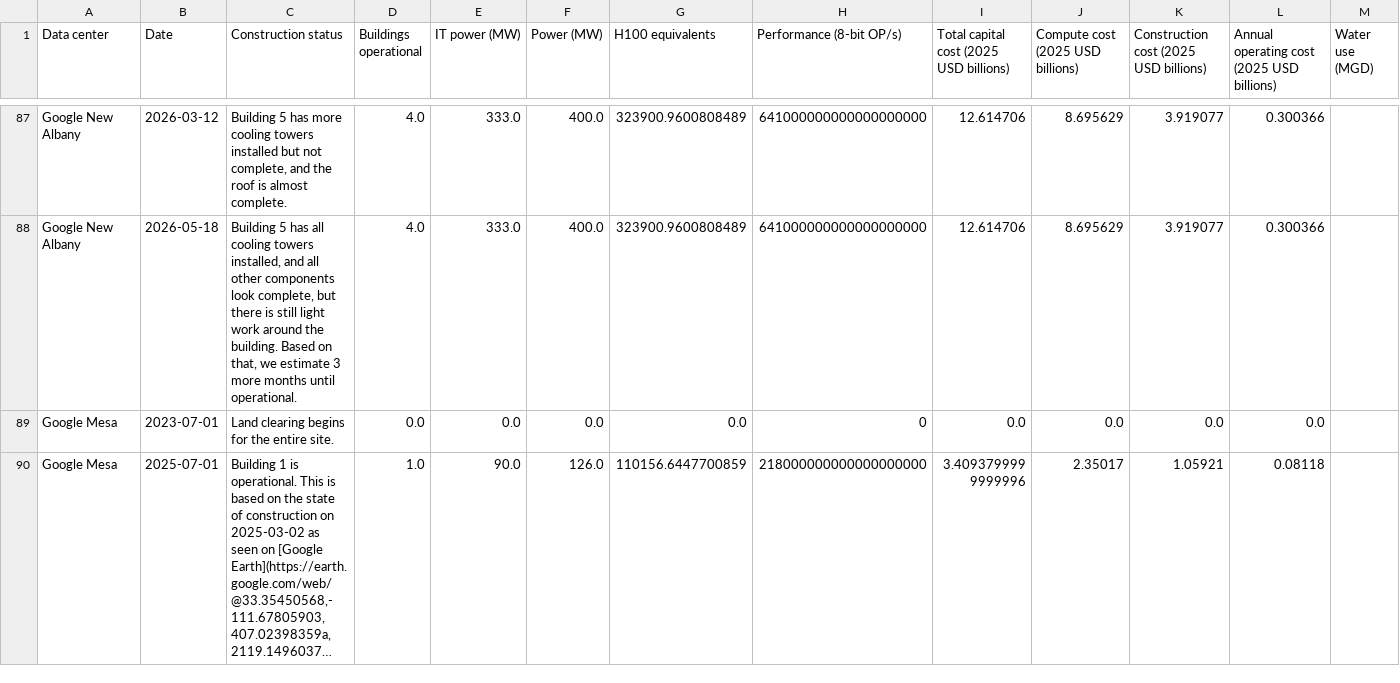
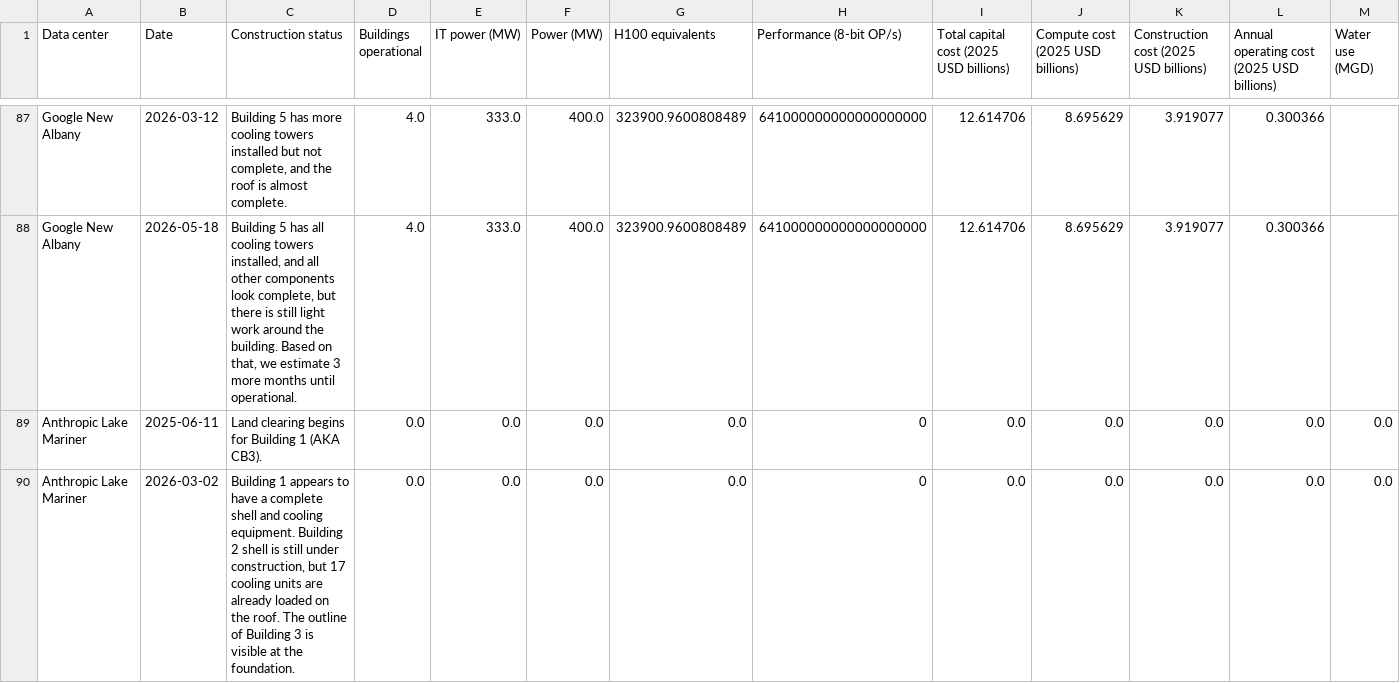
Before and after one commit to sjpb01/Compute-Dashboard, a CSV file: out/datacenters_capacity.csv, drawn as a sheet; only a part is shown, gaps mark what is left out; the shorter side is filled out with more unchanged rows; long unchanged cells end in …; rows hold the shown columns only; the diff covers the shown part only; the diff names each change by its address in the sheet, - before the commit and + after, or states it on an @@ line.

```diff
--- a/out/datacenters_capacity.csv
+++ b/out/datacenters_capacity.csv
+row 89: Anthropic Lake Mariner | 2025-06-11 | Land clearing begins for Building 1 (AKA CB3). | 0.0 | 0.0 | 0.0 | 0.0 | 0 | 0.0 | 0.0 | 0.0 | 0.0 | 0.0
+row 90: Anthropic Lake Mariner | 2026-03-02 | Building 1 appears to have a complete shell and cooling equipment. Building 2 shell is still under construction, but 17 cooling units are already loaded on the roof. The outline of Building 3 is visible at the foundation. | 0.0 | 0.0 | 0.0 | 0.0 | 0 | 0.0 | 0.0 | 0.0 | 0.0 | 0.0
```
Also changed, not shown: 5 added rows, 6 removed rows and 15 edited cells elsewhere in this file, out/hardware_capacity.csv, 2 other files.
